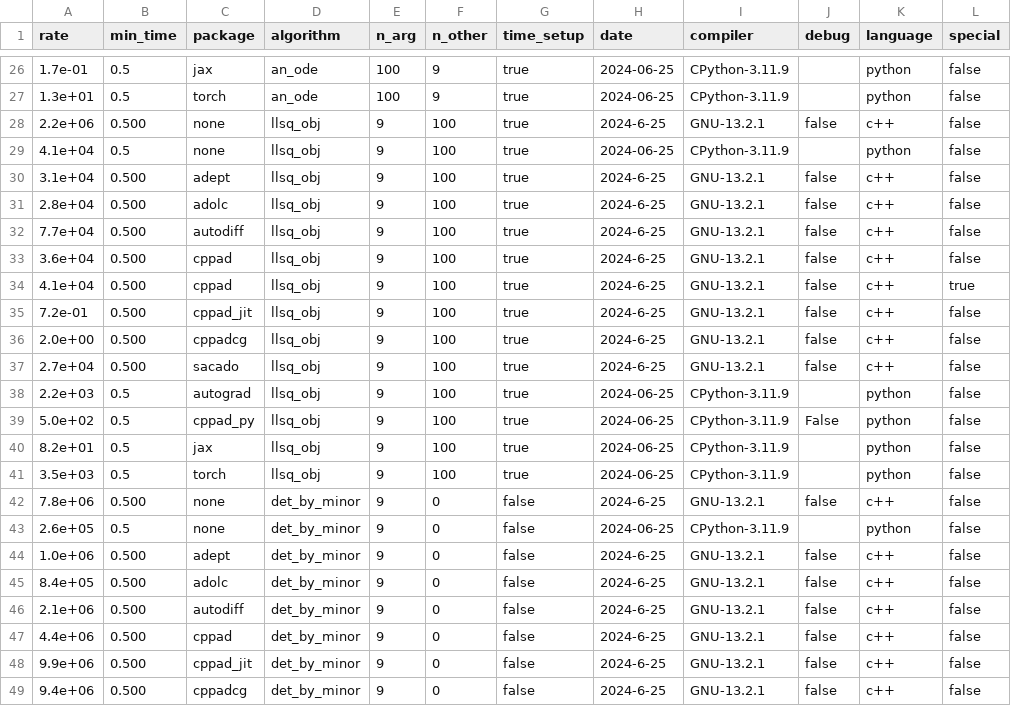
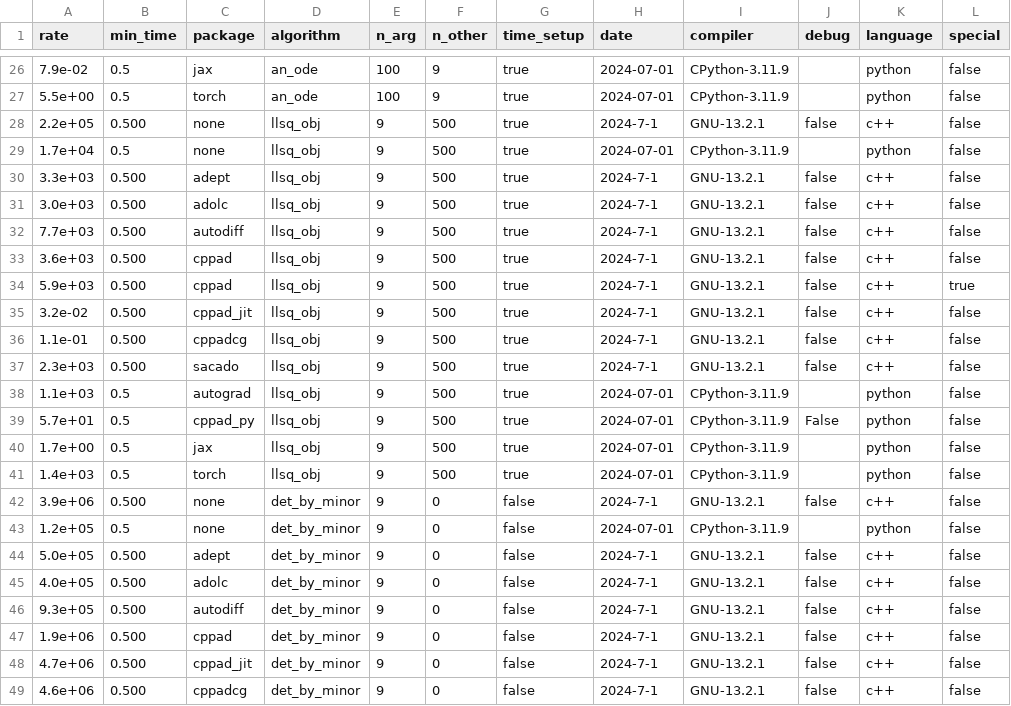
Before and after one commit to bradbell/cmpad, a CSV file: xam_main.csv, drawn as a sheet; only a part is shown, gaps mark what is left out; the diff covers the shown part only.

Commit message:
main: xam_main.csv: llsq_obj: change n_other 100 -> 500.

```diff
--- a/xam_main.csv
+++ b/xam_main.csv
@@ -26,24 +26,24 @@ rate,min_time,package,algorithm,n_arg,n_other,time_setup,date,compiler,debug,lan
-1.7e-01,0.5,jax,an_ode,100,9,true,2024-06-25,CPython-3.11.9,,python,false
-1.3e+01,0.5,torch,an_ode,100,9,true,2024-06-25,CPython-3.11.9,,python,false
-2.2e+06,0.500,none,llsq_obj,9,100,true,2024-6-25,GNU-13.2.1,false,c++,false
-4.1e+04,0.5,none,llsq_obj,9,100,true,2024-06-25,CPython-3.11.9,,python,false
-3.1e+04,0.500,adept,llsq_obj,9,100,true,2024-6-25,GNU-13.2.1,false,c++,false
-2.8e+04,0.500,adolc,llsq_obj,9,100,true,2024-6-25,GNU-13.2.1,false,c++,false
-7.7e+04,0.500,autodiff,llsq_obj,9,100,true,2024-6-25,GNU-13.2.1,false,c++,false
-3.6e+04,0.500,cppad,llsq_obj,9,100,true,2024-6-25,GNU-13.2.1,false,c++,false
-4.1e+04,0.500,cppad,llsq_obj,9,100,true,2024-6-25,GNU-13.2.1,false,c++,true
-7.2e-01,0.500,cppad_jit,llsq_obj,9,100,true,2024-6-25,GNU-13.2.1,false,c++,false
-2.0e+00,0.500,cppadcg,llsq_obj,9,100,true,2024-6-25,GNU-13.2.1,false,c++,false
-2.7e+04,0.500,sacado,llsq_obj,9,100,true,2024-6-25,GNU-13.2.1,false,c++,false
-2.2e+03,0.5,autograd,llsq_obj,9,100,true,2024-06-25,CPython-3.11.9,,python,false
-5.0e+02,0.5,cppad_py,llsq_obj,9,100,true,2024-06-25,CPython-3.11.9,False,python,false
-8.2e+01,0.5,jax,llsq_obj,9,100,true,2024-06-25,CPython-3.11.9,,python,false
-3.5e+03,0.5,torch,llsq_obj,9,100,true,2024-06-25,CPython-3.11.9,,python,false
-7.8e+06,0.500,none,det_by_minor,9,0,false,2024-6-25,GNU-13.2.1,false,c++,false
-2.6e+05,0.5,none,det_by_minor,9,0,false,2024-06-25,CPython-3.11.9,,python,false
-1.0e+06,0.500,adept,det_by_minor,9,0,false,2024-6-25,GNU-13.2.1,false,c++,false
-8.4e+05,0.500,adolc,det_by_minor,9,0,false,2024-6-25,GNU-13.2.1,false,c++,false
-2.1e+06,0.500,autodiff,det_by_minor,9,0,false,2024-6-25,GNU-13.2.1,false,c++,false
-4.4e+06,0.500,cppad,det_by_minor,9,0,false,2024-6-25,GNU-13.2.1,false,c++,false
-9.9e+06,0.500,cppad_jit,det_by_minor,9,0,false,2024-6-25,GNU-13.2.1,false,c++,false
-9.4e+06,0.500,cppadcg,det_by_minor,9,0,false,2024-6-25,GNU-13.2.1,false,c++,false
+7.9e-02,0.5,jax,an_ode,100,9,true,2024-07-01,CPython-3.11.9,,python,false
+5.5e+00,0.5,torch,an_ode,100,9,true,2024-07-01,CPython-3.11.9,,python,false
+2.2e+05,0.500,none,llsq_obj,9,500,true,2024-7-1,GNU-13.2.1,false,c++,false
+1.7e+04,0.5,none,llsq_obj,9,500,true,2024-07-01,CPython-3.11.9,,python,false
+3.3e+03,0.500,adept,llsq_obj,9,500,true,2024-7-1,GNU-13.2.1,false,c++,false
+3.0e+03,0.500,adolc,llsq_obj,9,500,true,2024-7-1,GNU-13.2.1,false,c++,false
+7.7e+03,0.500,autodiff,llsq_obj,9,500,true,2024-7-1,GNU-13.2.1,false,c++,false
+3.6e+03,0.500,cppad,llsq_obj,9,500,true,2024-7-1,GNU-13.2.1,false,c++,false
+5.9e+03,0.500,cppad,llsq_obj,9,500,true,2024-7-1,GNU-13.2.1,false,c++,true
+3.2e-02,0.500,cppad_jit,llsq_obj,9,500,true,2024-7-1,GNU-13.2.1,false,c++,false
+1.1e-01,0.500,cppadcg,llsq_obj,9,500,true,2024-7-1,GNU-13.2.1,false,c++,false
+2.3e+03,0.500,sacado,llsq_obj,9,500,true,2024-7-1,GNU-13.2.1,false,c++,false
+1.1e+03,0.5,autograd,llsq_obj,9,500,true,2024-07-01,CPython-3.11.9,,python,false
+5.7e+01,0.5,cppad_py,llsq_obj,9,500,true,2024-07-01,CPython-3.11.9,False,python,false
+1.7e+00,0.5,jax,llsq_obj,9,500,true,2024-07-01,CPython-3.11.9,,python,false
+1.4e+03,0.5,torch,llsq_obj,9,500,true,2024-07-01,CPython-3.11.9,,python,false
+3.9e+06,0.500,none,det_by_minor,9,0,false,2024-7-1,GNU-13.2.1,false,c++,false
+1.2e+05,0.5,none,det_by_minor,9,0,false,2024-07-01,CPython-3.11.9,,python,false
+5.0e+05,0.500,adept,det_by_minor,9,0,false,2024-7-1,GNU-13.2.1,false,c++,false
+4.0e+05,0.500,adolc,det_by_minor,9,0,false,2024-7-1,GNU-13.2.1,false,c++,false
+9.3e+05,0.500,autodiff,det_by_minor,9,0,false,2024-7-1,GNU-13.2.1,false,c++,false
+1.9e+06,0.500,cppad,det_by_minor,9,0,false,2024-7-1,GNU-13.2.1,false,c++,false
+4.7e+06,0.500,cppad_jit,det_by_minor,9,0,false,2024-7-1,GNU-13.2.1,false,c++,false
+4.6e+06,0.500,cppadcg,det_by_minor,9,0,false,2024-7-1,GNU-13.2.1,false,c++,false
```
Also changed, not shown: 126 edited cells elsewhere in this file, 1 other file.
